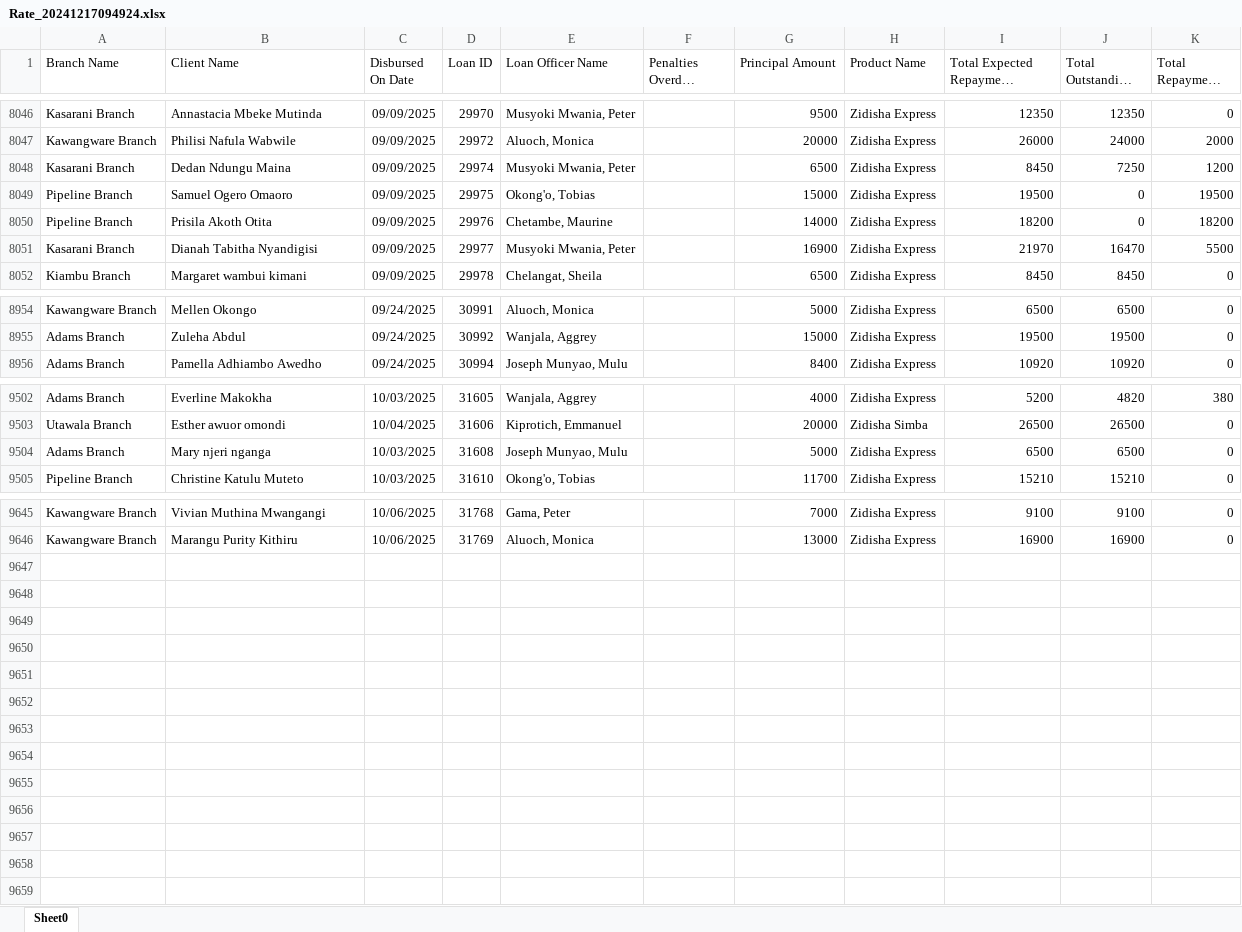
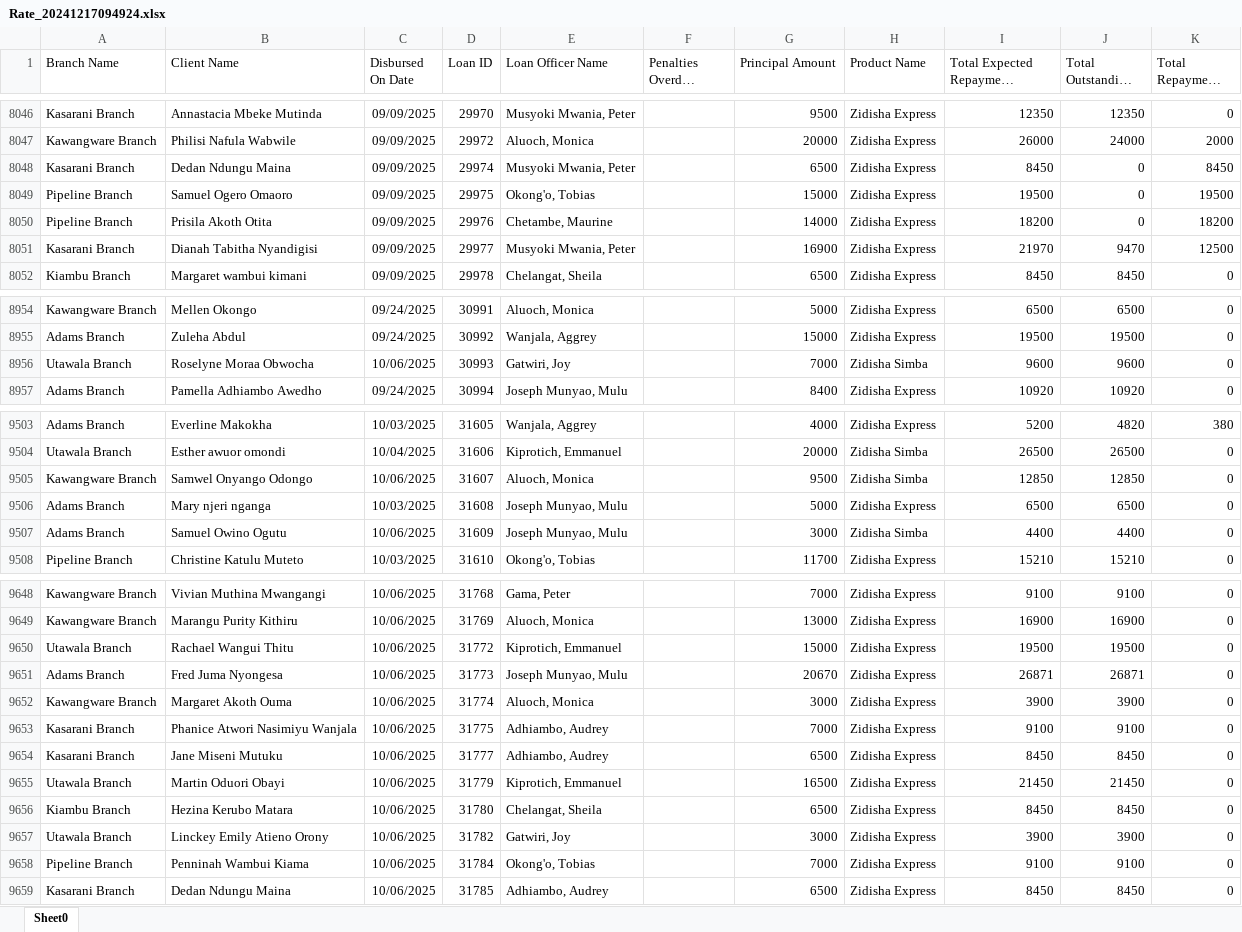
Before and after one commit to Phoenix-Capital/zidisha-monitor, an Excel workbook: Rate_20241217094924.xlsx, sheet Sheet0, drawn as a sheet; only a part is shown, gaps mark what is left out; long unchanged cells end in …; values as stored, in another font and other column widths than the file's, no borders; the diff covers the shown part only; the diff names each change by its address in the sheet, - before the commit and + after, or states it on an @@ line.

Commit message:
On a Friday

```diff
--- a/Rate_20241217094924.xlsx (sheet Sheet0)
+++ b/Rate_20241217094924.xlsx (sheet Sheet0)
-J8048 (Total Outstanding Derived): 7250
+J8048 (Total Outstanding Derived): 0
-K8048 (Total Repayment Derived): 1200
+K8048 (Total Repayment Derived): 8450
-J8051 (Total Outstanding Derived): 16470
+J8051 (Total Outstanding Derived): 9470
-K8051 (Total Repayment Derived): 5500
+K8051 (Total Repayment Derived): 12500
+row 8956: Utawala Branch | Roselyne Moraa Obwocha | 10/06/2025 | 30993 | Gatwiri, Joy |  | 7000 | Zidisha Simba | 9600 | 9600 | 0
+row 9505: Kawangware Branch | Samwel Onyango Odongo | 10/06/2025 | 31607 | Aluoch, Monica |  | 9500 | Zidisha Simba | 12850 | 12850 | 0
+row 9507: Adams Branch | Samuel Owino Ogutu | 10/06/2025 | 31609 | Joseph Munyao, Mulu |  | 3000 | Zidisha Simba | 4400 | 4400 | 0
+row 9650: Utawala Branch | Rachael Wangui Thitu | 10/06/2025 | 31772 | Kiprotich, Emmanuel |  | 15000 | Zidisha Express | 19500 | 19500 | 0
+row 9651: Adams Branch | Fred Juma Nyongesa | 10/06/2025 | 31773 | Joseph Munyao, Mulu |  | 20670 | Zidisha Express | 26871 | 26871 | 0
+row 9652: Kawangware Branch | Margaret Akoth Ouma | 10/06/2025 | 31774 | Aluoch, Monica |  | 3000 | Zidisha Express | 3900 | 3900 | 0
+row 9653: Kasarani Branch | Phanice Atwori Nasimiyu Wanjala | 10/06/2025 | 31775 | Adhiambo, Audrey |  | 7000 | Zidisha Express | 9100 | 9100 | 0
+row 9654: Kasarani Branch | Jane Miseni Mutuku | 10/06/2025 | 31777 | Adhiambo, Audrey |  | 6500 | Zidisha Express | 8450 | 8450 | 0
+row 9655: Utawala Branch | Martin Oduori Obayi | 10/06/2025 | 31779 | Kiprotich, Emmanuel |  | 16500 | Zidisha Express | 21450 | 21450 | 0
+row 9656: Kiambu Branch | Hezina Kerubo Matara | 10/06/2025 | 31780 | Chelangat, Sheila |  | 6500 | Zidisha Express | 8450 | 8450 | 0
+row 9657: Utawala Branch | Linckey Emily Atieno Orony | 10/06/2025 | 31782 | Gatwiri, Joy |  | 3000 | Zidisha Express | 3900 | 3900 | 0
+row 9658: Pipeline Branch | Penninah Wambui Kiama | 10/06/2025 | 31784 | Okong'o, Tobias |  | 7000 | Zidisha Express | 9100 | 9100 | 0
+row 9659: Kasarani Branch | Dedan Ndungu Maina | 10/06/2025 | 31785 | Adhiambo, Audrey |  | 6500 | Zidisha Express | 8450 | 8450 | 0
```
Also changed, not shown: 52 edited cells elsewhere in this sheet.
